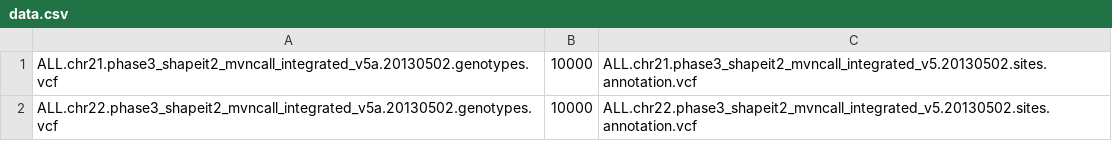
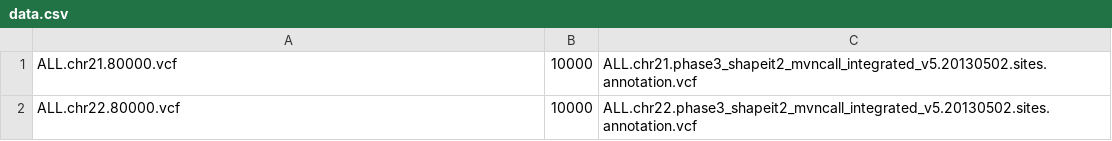
Before and after one commit to pegasus-isi/1000genome-workflow, a CSV file: data.csv, drawn as a sheet.

```diff
--- a/data.csv
+++ b/data.csv
@@ -1,2 +1,2 @@
-ALL.chr21.phase3_shapeit2_mvncall_integrated_v5a.20130502.genotypes.vcf,10000,ALL.chr21.phase3_shapeit2_mvncall_integrated_v5.20130502.sites.annotation.vcf
-ALL.chr22.phase3_shapeit2_mvncall_integrated_v5a.20130502.genotypes.vcf,10000,ALL.chr22.phase3_shapeit2_mvncall_integrated_v5.20130502.sites.annotation.vcf
+ALL.chr21.80000.vcf,10000,ALL.chr21.phase3_shapeit2_mvncall_integrated_v5.20130502.sites.annotation.vcf
+ALL.chr22.80000.vcf,10000,ALL.chr22.phase3_shapeit2_mvncall_integrated_v5.20130502.sites.annotation.vcf
```
Also changed, not shown: 16 other files.
